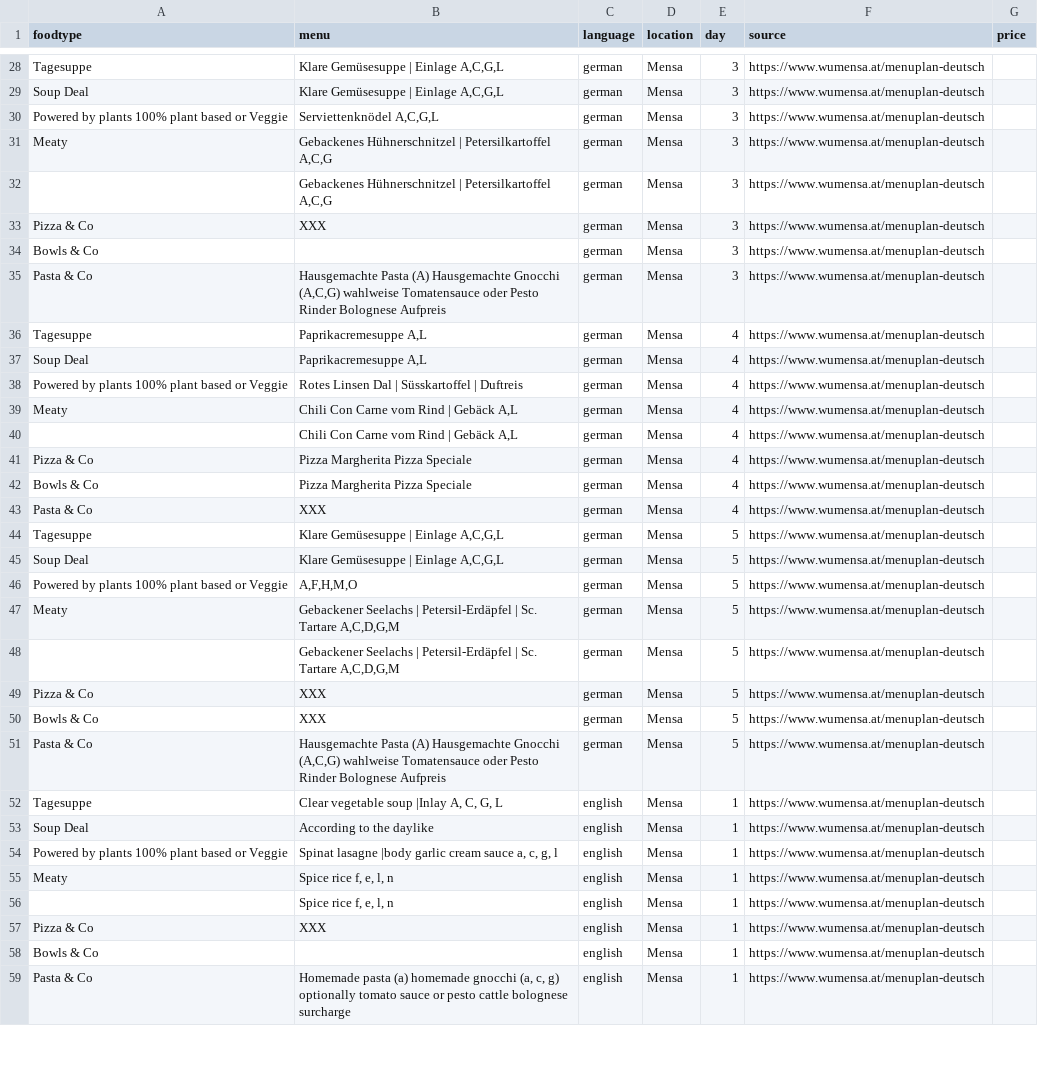
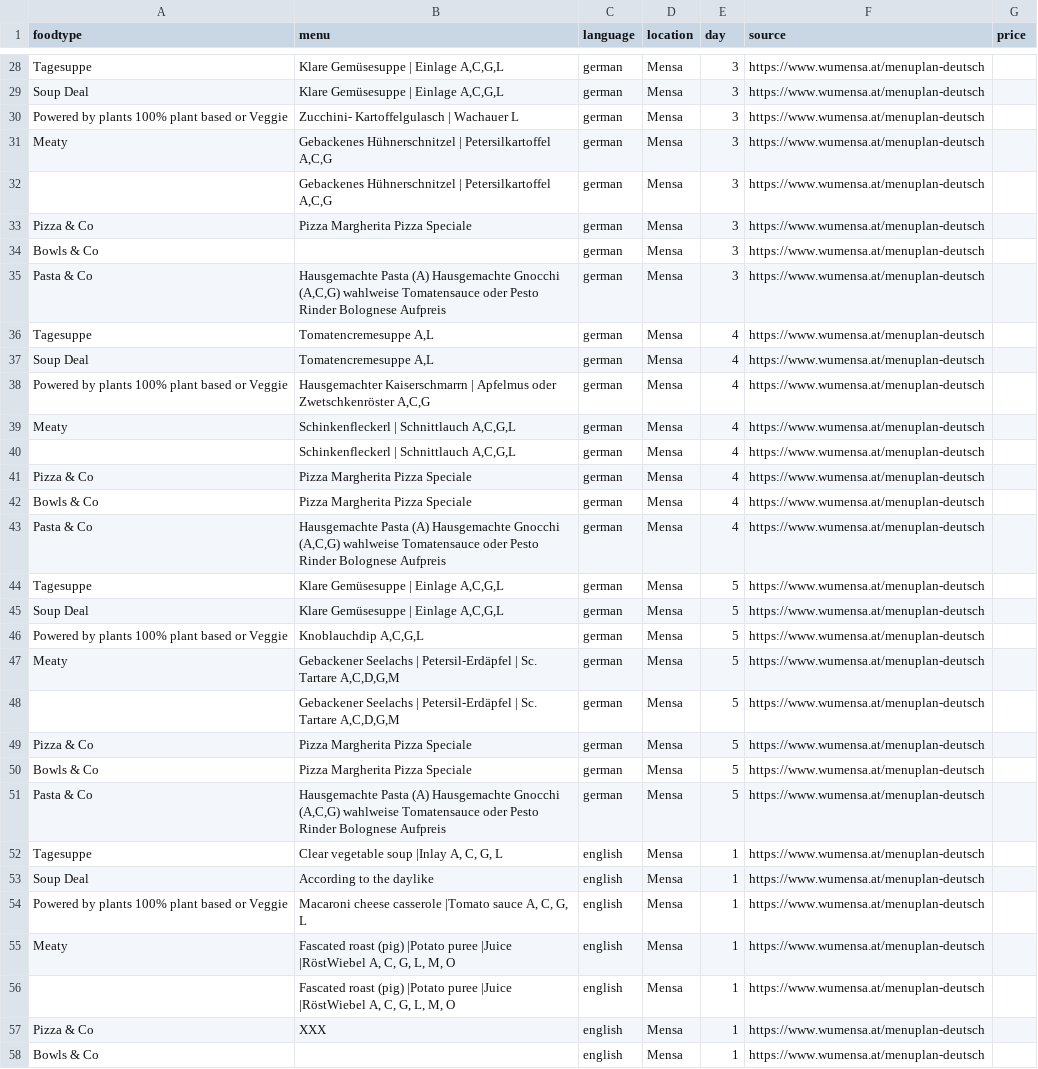
Before and after one commit to maxmheinze/menuscrape, a CSV file: menu_data.csv, drawn as a sheet; only a part is shown, gaps mark what is left out; the shorter side is filled out with more unchanged rows; the diff covers the shown part only.

```diff
--- a/menu_data.csv
+++ b/menu_data.csv
@@ -29,23 +29,23 @@ Tagesuppe,"Klare Gemüsesuppe | Einlage A,C,G,L",german,Mensa,3,https://www.wume
 Soup Deal,"Klare Gemüsesuppe | Einlage A,C,G,L",german,Mensa,3,https://www.wumensa.at/menuplan-deutsch,
-Powered by plants 100% plant based or Veggie,"Serviettenknödel A,C,G,L",german,Mensa,3,https://www.wumensa.at/menuplan-deutsch,
+Powered by plants 100% plant based or Veggie,Zucchini- Kartoffelgulasch | Wachauer L,german,Mensa,3,https://www.wumensa.at/menuplan-deutsch,
 Meaty,"Gebackenes Hühnerschnitzel | Petersilkartoffel A,C,G",german,Mensa,3,https://www.wumensa.at/menuplan-deutsch,
 ,"Gebackenes Hühnerschnitzel | Petersilkartoffel A,C,G",german,Mensa,3,https://www.wumensa.at/menuplan-deutsch,
-Pizza & Co,XXX,german,Mensa,3,https://www.wumensa.at/menuplan-deutsch,
+Pizza & Co,Pizza Margherita Pizza Speciale,german,Mensa,3,https://www.wumensa.at/menuplan-deutsch,
 Bowls & Co,,german,Mensa,3,https://www.wumensa.at/menuplan-deutsch,
 Pasta & Co,"Hausgemachte Pasta (A) Hausgemachte Gnocchi (A,C,G) wahlweise Tomatensauce oder Pesto Rinder Bolognese Aufpreis",german,Mensa,3,https://www.wumensa.at/menuplan-deutsch,
-Tagesuppe,"Paprikacremesuppe A,L",german,Mensa,4,https://www.wumensa.at/menuplan-deutsch,
-Soup Deal,"Paprikacremesuppe A,L",german,Mensa,4,https://www.wumensa.at/menuplan-deutsch,
-Powered by plants 100% plant based or Veggie,Rotes Linsen Dal | Süsskartoffel | Duftreis,german,Mensa,4,https://www.wumensa.at/menuplan-deutsch,
-Meaty,"Chili Con Carne vom Rind | Gebäck A,L",german,Mensa,4,https://www.wumensa.at/menuplan-deutsch,
-,"Chili Con Carne vom Rind | Gebäck A,L",german,Mensa,4,https://www.wumensa.at/menuplan-deutsch,
+Tagesuppe,"Tomatencremesuppe A,L",german,Mensa,4,https://www.wumensa.at/menuplan-deutsch,
+Soup Deal,"Tomatencremesuppe A,L",german,Mensa,4,https://www.wumensa.at/menuplan-deutsch,
+Powered by plants 100% plant based or Veggie,"Hausgemachter Kaiserschmarrn | Apfelmus oder Zwetschkenröster A,C,G",german,Mensa,4,https://www.wumensa.at/menuplan-deutsch,
+Meaty,"Schinkenfleckerl | Schnittlauch A,C,G,L",german,Mensa,4,https://www.wumensa.at/menuplan-deutsch,
+,"Schinkenfleckerl | Schnittlauch A,C,G,L",german,Mensa,4,https://www.wumensa.at/menuplan-deutsch,
 Pizza & Co,Pizza Margherita Pizza Speciale,german,Mensa,4,https://www.wumensa.at/menuplan-deutsch,
 Bowls & Co,Pizza Margherita Pizza Speciale,german,Mensa,4,https://www.wumensa.at/menuplan-deutsch,
-Pasta & Co,XXX,german,Mensa,4,https://www.wumensa.at/menuplan-deutsch,
+Pasta & Co,"Hausgemachte Pasta (A) Hausgemachte Gnocchi (A,C,G) wahlweise Tomatensauce oder Pesto Rinder Bolognese Aufpreis",german,Mensa,4,https://www.wumensa.at/menuplan-deutsch,
 Tagesuppe,"Klare Gemüsesuppe | Einlage A,C,G,L",german,Mensa,5,https://www.wumensa.at/menuplan-deutsch,
 Soup Deal,"Klare Gemüsesuppe | Einlage A,C,G,L",german,Mensa,5,https://www.wumensa.at/menuplan-deutsch,
-Powered by plants 100% plant based or Veggie,"A,F,H,M,O",german,Mensa,5,https://www.wumensa.at/menuplan-deutsch,
+Powered by plants 100% plant based or Veggie,"Knoblauchdip A,C,G,L",german,Mensa,5,https://www.wumensa.at/menuplan-deutsch,
 Meaty,"Gebackener Seelachs | Petersil-Erdäpfel | Sc. Tartare A,C,D,G,M",german,Mensa,5,https://www.wumensa.at/menuplan-deutsch,
 ,"Gebackener Seelachs | Petersil-Erdäpfel | Sc. Tartare A,C,D,G,M",german,Mensa,5,https://www.wumensa.at/menuplan-deutsch,
-Pizza & Co,XXX,german,Mensa,5,https://www.wumensa.at/menuplan-deutsch,
-Bowls & Co,XXX,german,Mensa,5,https://www.wumensa.at/menuplan-deutsch,
+Pizza & Co,Pizza Margherita Pizza Speciale,german,Mensa,5,https://www.wumensa.at/menuplan-deutsch,
+Bowls & Co,Pizza Margherita Pizza Speciale,german,Mensa,5,https://www.wumensa.at/menuplan-deutsch,
 Pasta & Co,"Hausgemachte Pasta (A) Hausgemachte Gnocchi (A,C,G) wahlweise Tomatensauce oder Pesto Rinder Bolognese Aufpreis",german,Mensa,5,https://www.wumensa.at/menuplan-deutsch,
@@ -53,5 +53,5 @@ Tagesuppe,"Clear vegetable soup |Inlay A, C, G, L",english,Mensa,1,https://www.w
 Soup Deal,According to the daylike,english,Mensa,1,https://www.wumensa.at/menuplan-deutsch,
-Powered by plants 100% plant based or Veggie,"Spinat lasagne |body garlic cream sauce a, c, g, l",english,Mensa,1,https://www.wumensa.at/menuplan-deutsch,
-Meaty,"Spice rice f, e, l, n",english,Mensa,1,https://www.wumensa.at/menuplan-deutsch,
-,"Spice rice f, e, l, n",english,Mensa,1,https://www.wumensa.at/menuplan-deutsch,
+Powered by plants 100% plant based or Veggie,"Macaroni cheese casserole |Tomato sauce A, C, G, L",english,Mensa,1,https://www.wumensa.at/menuplan-deutsch,
+Meaty,"Fascated roast (pig) |Potato puree |Juice |RöstWiebel A, C, G, L, M, O",english,Mensa,1,https://www.wumensa.at/menuplan-deutsch,
+,"Fascated roast (pig) |Potato puree |Juice |RöstWiebel A, C, G, L, M, O",english,Mensa,1,https://www.wumensa.at/menuplan-deutsch,
 Pizza & Co,XXX,english,Mensa,1,https://www.wumensa.at/menuplan-deutsch,
```
Also changed, not shown: 6 removed rows and 108 edited cells elsewhere in this file, 1 other file.
